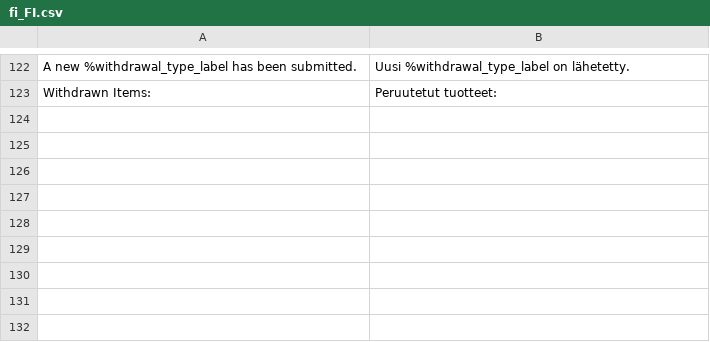
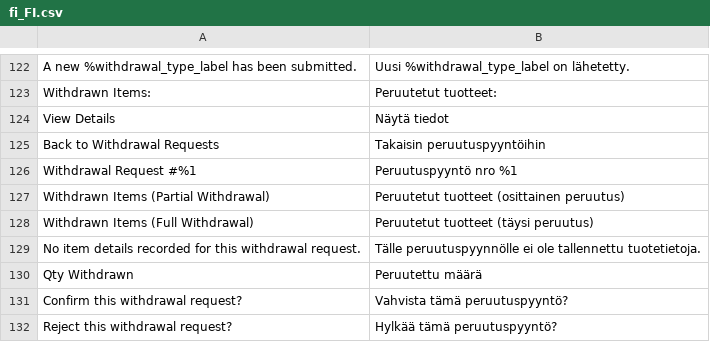
Before and after one commit to Zwernemann/magento2-withdrawl, a CSV file: i18n/fi_FI.csv, drawn as a sheet; only a part is shown, gaps mark what is left out; the diff names each change by its address in the sheet, - before the commit and + after, or states it on an @@ line.

Commit message:
Add admin detail view strings: fi

```diff
--- a/i18n/fi_FI.csv
+++ b/i18n/fi_FI.csv
+row 124: View Details | Näytä tiedot
+row 125: Back to Withdrawal Requests | Takaisin peruutuspyyntöihin
+row 126: Withdrawal Request #%1 | Peruutuspyyntö nro %1
+row 127: Withdrawn Items (Partial Withdrawal) | Peruutetut tuotteet (osittainen peruutus)
+row 128: Withdrawn Items (Full Withdrawal) | Peruutetut tuotteet (täysi peruutus)
+row 129: No item details recorded for this withdrawal request. | Tälle peruutuspyynnölle ei ole tallennettu tuotetietoja.
+row 130: Qty Withdrawn | Peruutettu määrä
+row 131: Confirm this withdrawal request? | Vahvista tämä peruutuspyyntö?
+row 132: Reject this withdrawal request? | Hylkää tämä peruutuspyyntö?
```
